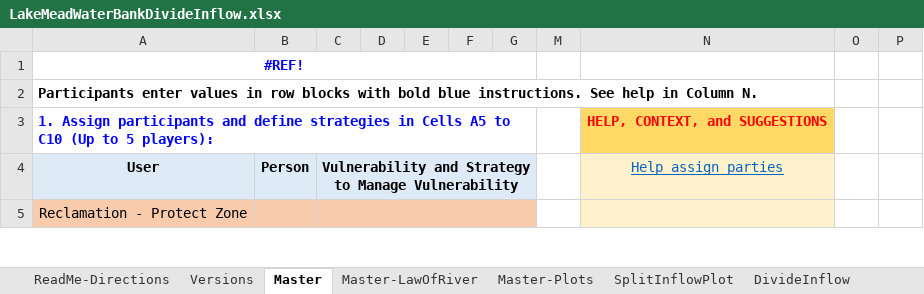
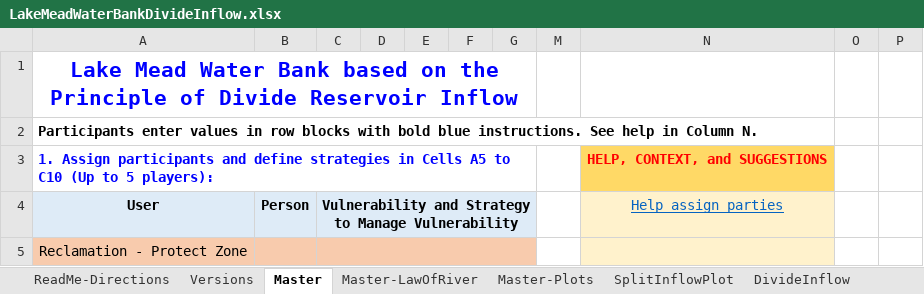
Before and after one commit to dzeke/ColoradoRiverCollaborate, an Excel workbook: LakeMeadWaterBankDivideInflow/LakeMeadWaterBankDivideInflow.xlsx, sheet Master, drawn as a sheet; only a part is shown; values as stored, in another font and other column widths than the file's, no borders; conditional formats not drawn; the diff names each change by its address in the sheet, - before the commit and + after, or states it on an @@ line.

Commit message:
Updated Readme.md file with new text for Lake Mead Water Bank

```diff
--- a/LakeMeadWaterBankDivideInflow/LakeMeadWaterBankDivideInflow.xlsx (sheet Master)
+++ b/LakeMeadWaterBankDivideInflow/LakeMeadWaterBankDivideInflow.xlsx (sheet Master)
-A1: #REF!
+A1: Lake Mead Water Bank based on the Principle of Divide Reservoir Inflow
@@ A1 text size: larger @@
```
Also changed, not shown: sheet ReadMe-Directions, 1 other file.
